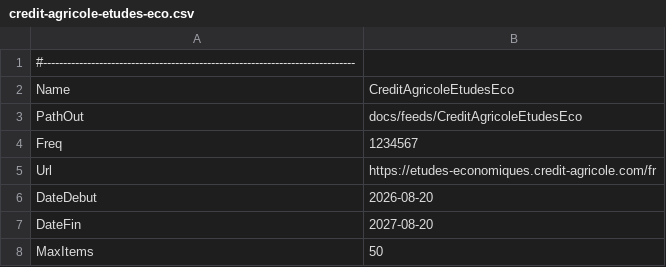
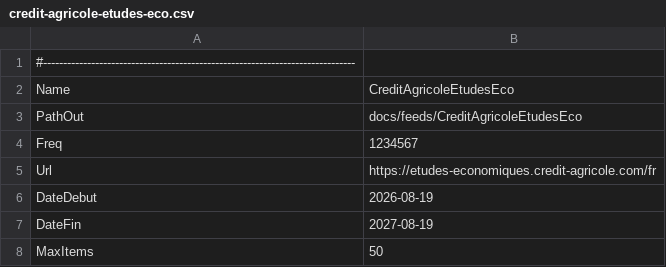
Before and after one commit to NickosFR/veille-page-web, a CSV file: rules/credit-agricole-etudes-eco.csv, drawn as a sheet.

Commit message:
Corrige la date de début de la veille Crédit Agricole (décalage UTC/local)

```diff
--- a/rules/credit-agricole-etudes-eco.csv
+++ b/rules/credit-agricole-etudes-eco.csv
@@ -5,4 +5,4 @@ Freq;1234567
 Url;https://etudes-economiques.credit-agricole.com/fr
-DateDebut;2026-08-20
-DateFin;2027-08-20
+DateDebut;2026-08-19
+DateFin;2027-08-19
 MaxItems;50
```
